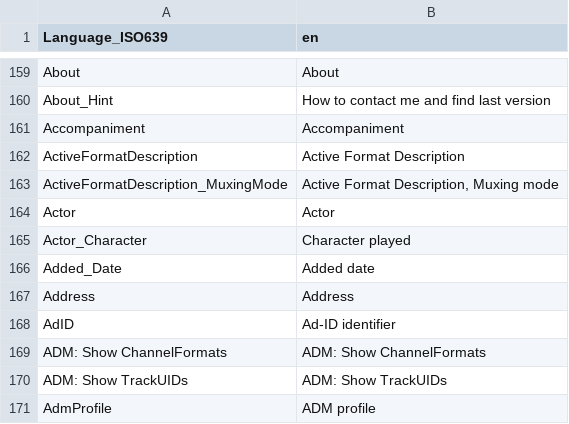
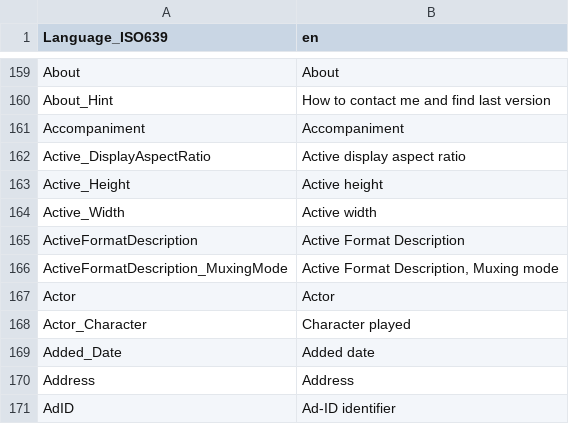
Before and after one commit to MediaArea/MediaInfoLib, a CSV file: Source/Resource/Text/Language/DefaultLanguage.csv, drawn as a sheet; only a part is shown, gaps mark what is left out; the shorter side is filled out with more unchanged rows; the diff names each change by its address in the sheet, - before the commit and + after, or states it on an @@ line.

```diff
--- a/Source/Resource/Text/Language/DefaultLanguage.csv
+++ b/Source/Resource/Text/Language/DefaultLanguage.csv
+row 162: Active_DisplayAspectRatio | Active display aspect ratio
+row 163: Active_Height | Active height
+row 164: Active_Width | Active width
```
Also changed, not shown: Source/Resource/Text/Stream/Image.csv, Source/Resource/Text/Stream/Video.csv, 6 other files.
